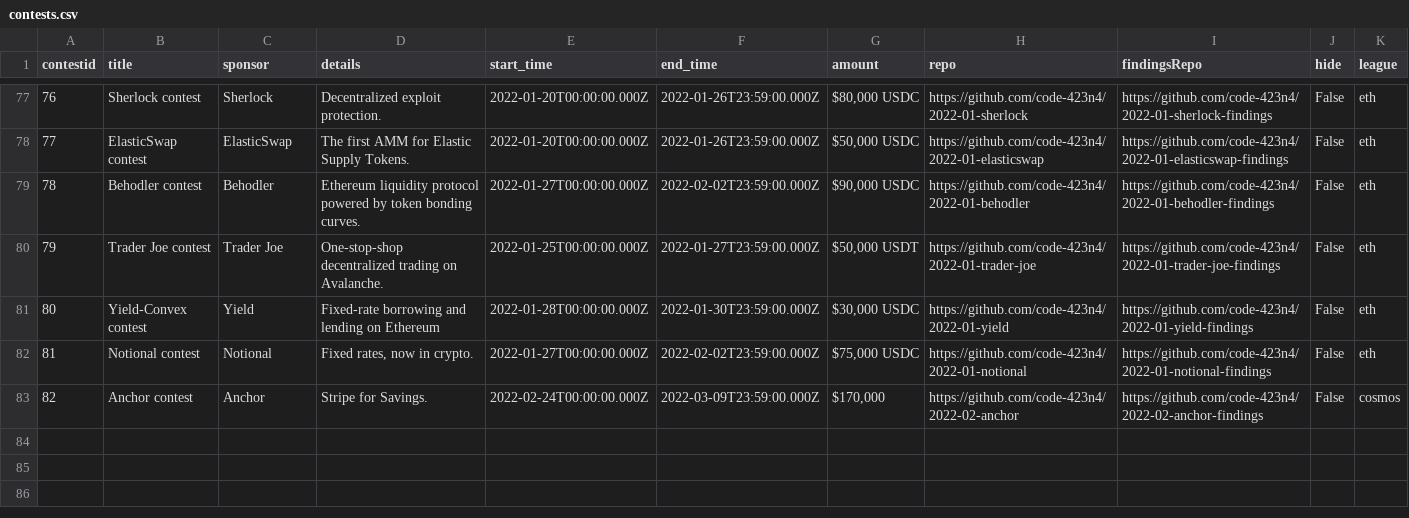
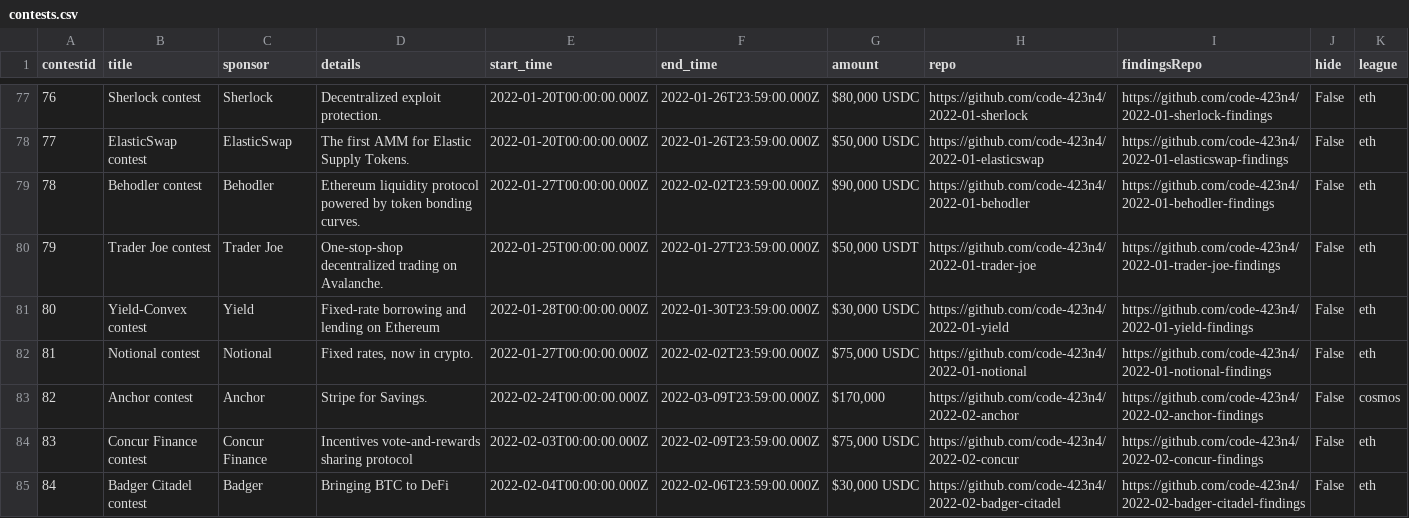
Before and after one commit to code-423n4/code423n4.com, a CSV file: _data/contests/contests.csv, drawn as a sheet; only a part is shown, gaps mark what is left out.

Commit message:
Update contests.csv

```diff
--- a/_data/contests/contests.csv
+++ b/_data/contests/contests.csv
@@ -83 +83,3 @@
 "82","Anchor contest","Anchor","Stripe for Savings.","2022-02-24T00:00:00.000Z","2022-03-09T23:59:00.000Z","$170,000","https://github.com/code-423n4/2022-02-anchor","https://github.com/code-423n4/2022-02-anchor-findings","False","cosmos"
+"83","Concur Finance contest","Concur Finance","Incentives vote-and-rewards sharing protocol","2022-02-03T00:00:00.000Z","2022-02-09T23:59:00.000Z","$75,000 USDC","https://github.com/code-423n4/2022-02-concur","https://github.com/code-423n4/2022-02-concur-findings","False","eth"
+"84","Badger Citadel contest","Badger"," Bringing BTC to DeFi","2022-02-04T00:00:00.000Z","2022-02-06T23:59:00.000Z","$30,000 USDC","https://github.com/code-423n4/2022-02-badger-citadel","https://github.com/code-423n4/2022-02-badger-citadel-findings","False","eth"
```
